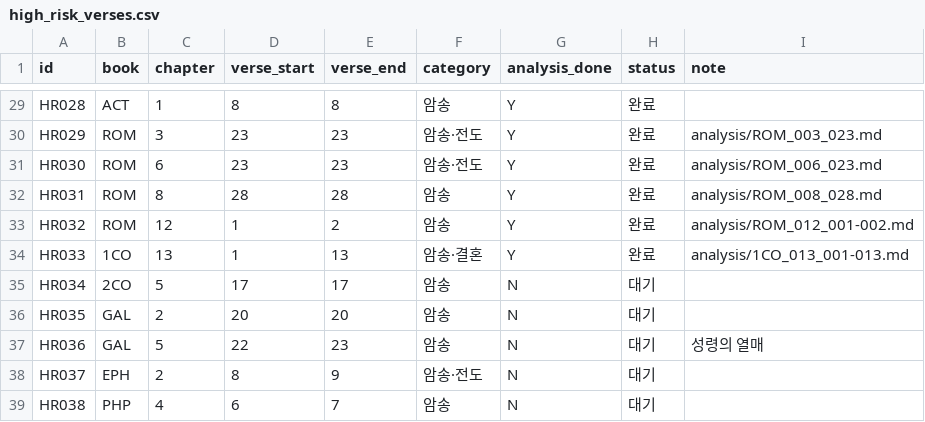
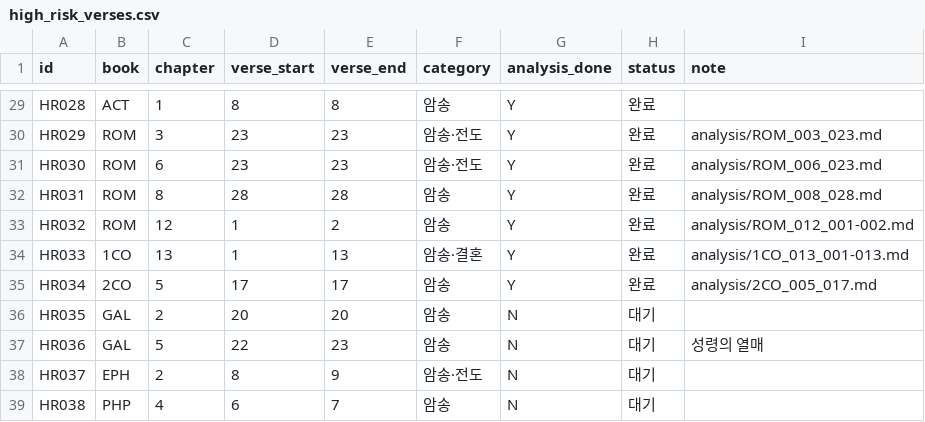
Before and after one commit to FromJeju/bible_bsb2skv, a CSV file: high_risk_verses.csv, drawn as a sheet; only a part is shown, gaps mark what is left out.

```diff
--- a/high_risk_verses.csv
+++ b/high_risk_verses.csv
@@ -34,3 +34,3 @@ HR032,ROM,12,1,2,암송,Y,완료,analysis/ROM_012_001-002.md
 HR033,1CO,13,1,13,암송·결혼,Y,완료,analysis/1CO_013_001-013.md
-HR034,2CO,5,17,17,암송,N,대기,
+HR034,2CO,5,17,17,암송,Y,완료,analysis/2CO_005_017.md
 HR035,GAL,2,20,20,암송,N,대기,
```
Also changed, not shown: 3 other files.
